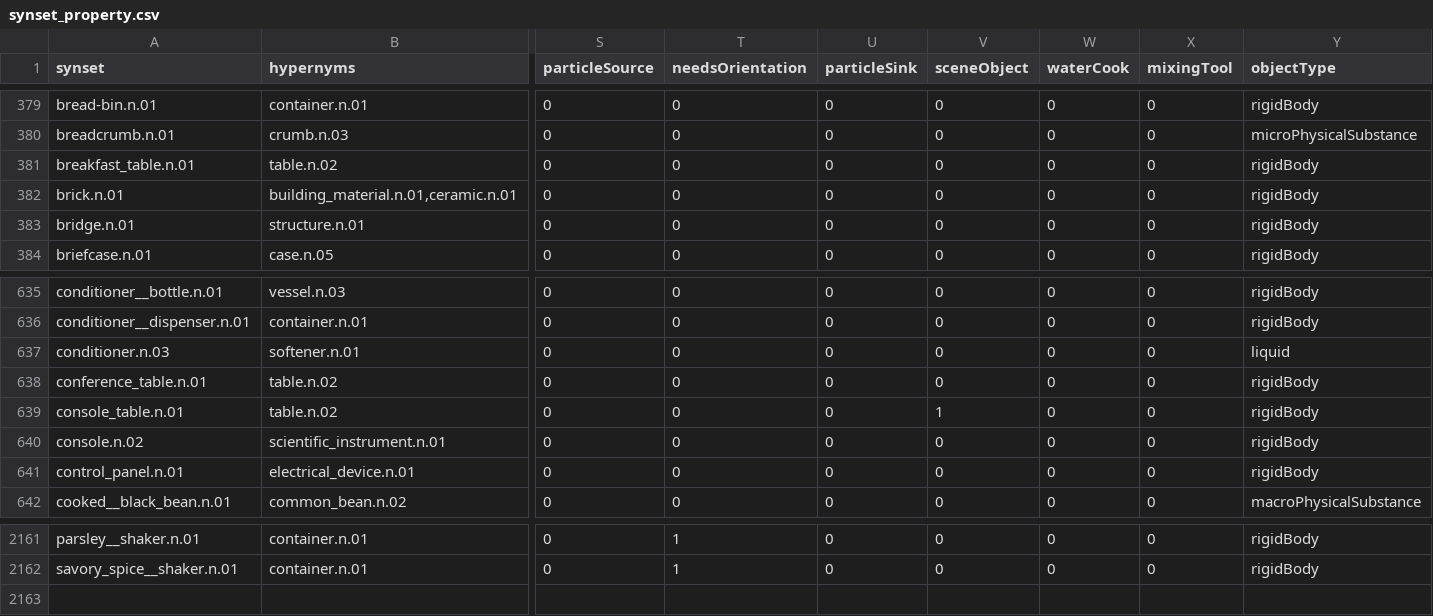
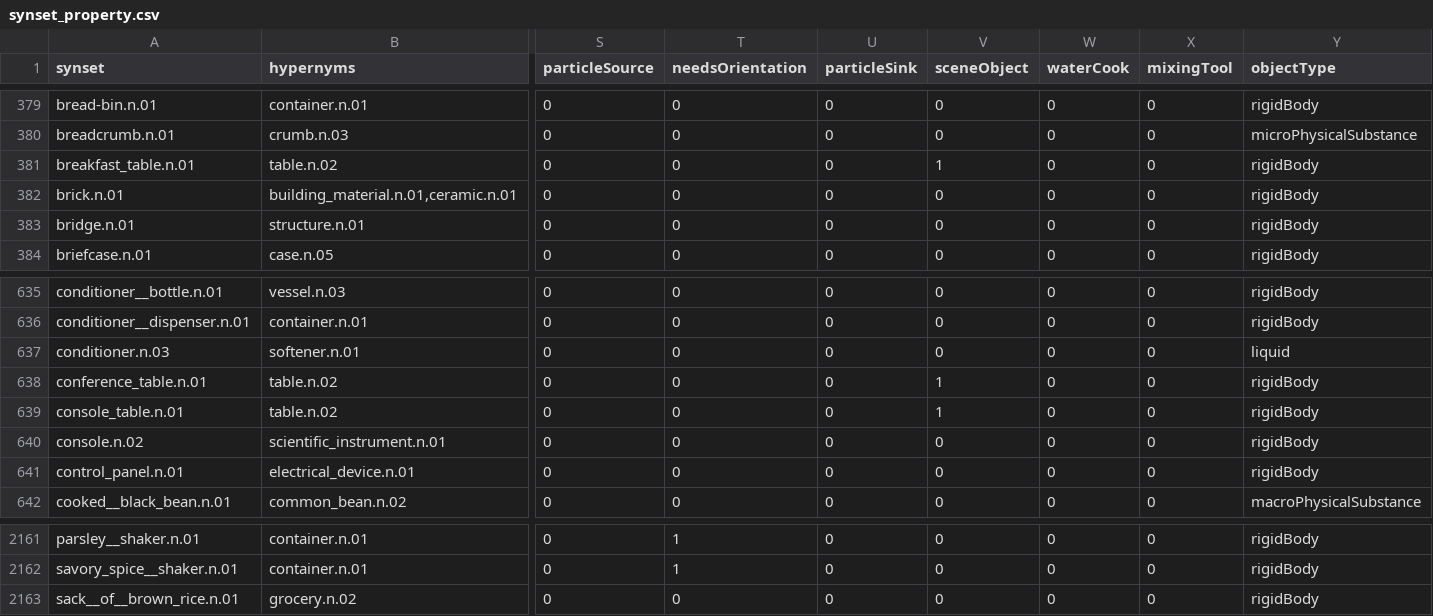
Before and after one commit to StanfordVL/OmniGibson, a CSV file: asset_pipeline/metadata/synset_property.csv, drawn as a sheet; only a part is shown, gaps mark what is left out; rows hold the shown columns only; the diff names each change by its address in the sheet, - before the commit and + after, or states it on an @@ line.

```diff
--- a/asset_pipeline/metadata/synset_property.csv
+++ b/asset_pipeline/metadata/synset_property.csv
-V381 (sceneObject): 0
+V381 (sceneObject): 1
-V638 (sceneObject): 0
+V638 (sceneObject): 1
+row 2163: sack__of__brown_rice.n.01 | grocery.n.02 | 0 | 0 | 0 | 0 | 0 | 0 | rigidBody
```
Also changed, not shown: asset_pipeline/metadata/category_mapping.csv.
